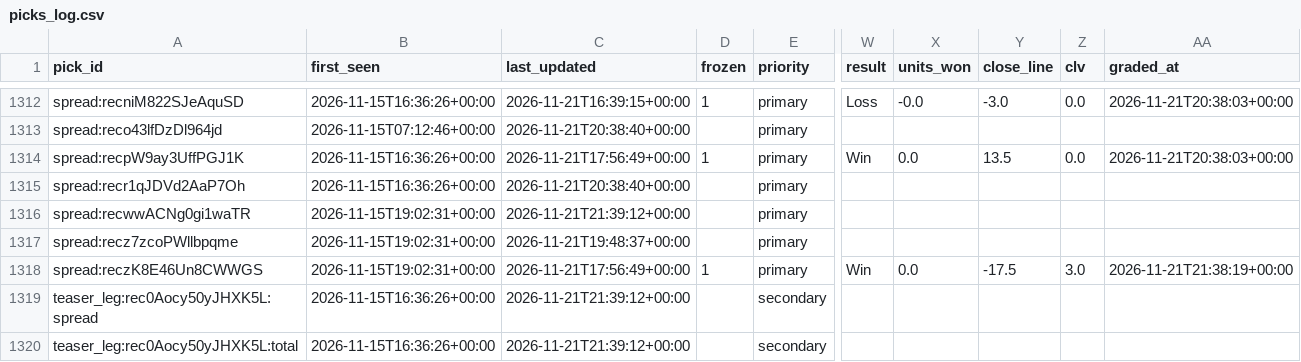
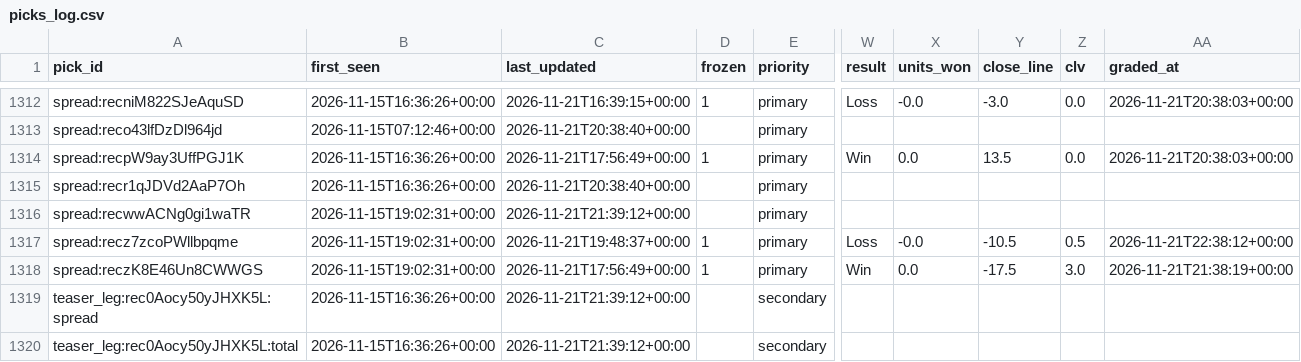
Before and after one commit to Fluff421/custom-claude-skills, a CSV file: signal-desk/intelligence/markets/picks_log.csv, drawn as a sheet; only a part is shown, gaps mark what is left out; the diff covers the shown part only; the diff names each change by its address in the sheet, - before the commit and + after, or states it on an @@ line.

Commit message:
Signal Desk market grades 2026-11-21-2238 (auto)
Co-authored-by: Perplexity <noreply@perplexity.ai>

```diff
--- a/signal-desk/intelligence/markets/picks_log.csv
+++ b/signal-desk/intelligence/markets/picks_log.csv
-D1317 (frozen): (empty)
+D1317 (frozen): 1
-W1317 (result): (empty)
+W1317 (result): Loss
-X1317 (units_won): (empty)
+X1317 (units_won): -0.0
-Y1317 (close_line): (empty)
+Y1317 (close_line): -10.5
-Z1317 (clv): (empty)
+Z1317 (clv): 0.5
-AA1317 (graded_at): (empty)
+AA1317 (graded_at): 2026-11-21T22:38:12+00:00
```
Also changed, not shown: 82 edited cells elsewhere in this file.
